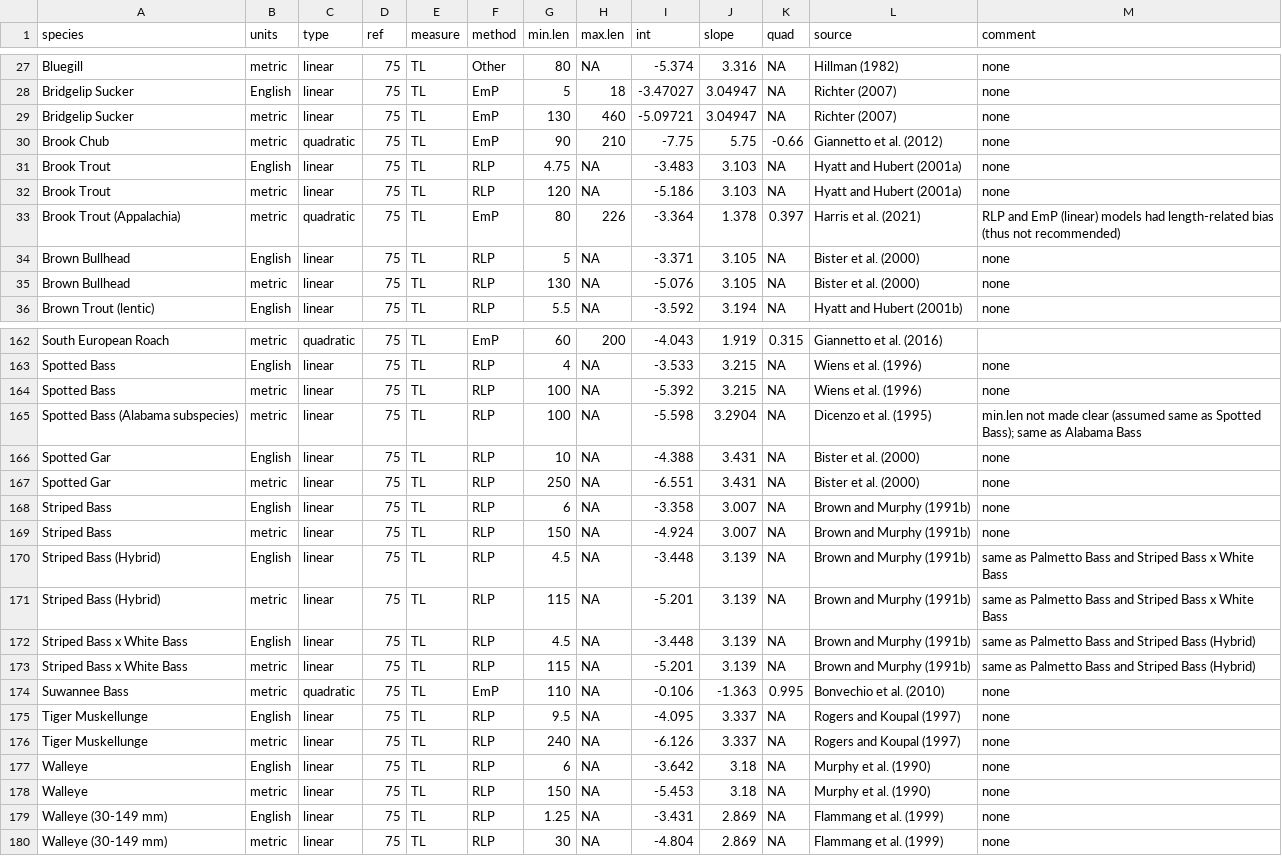
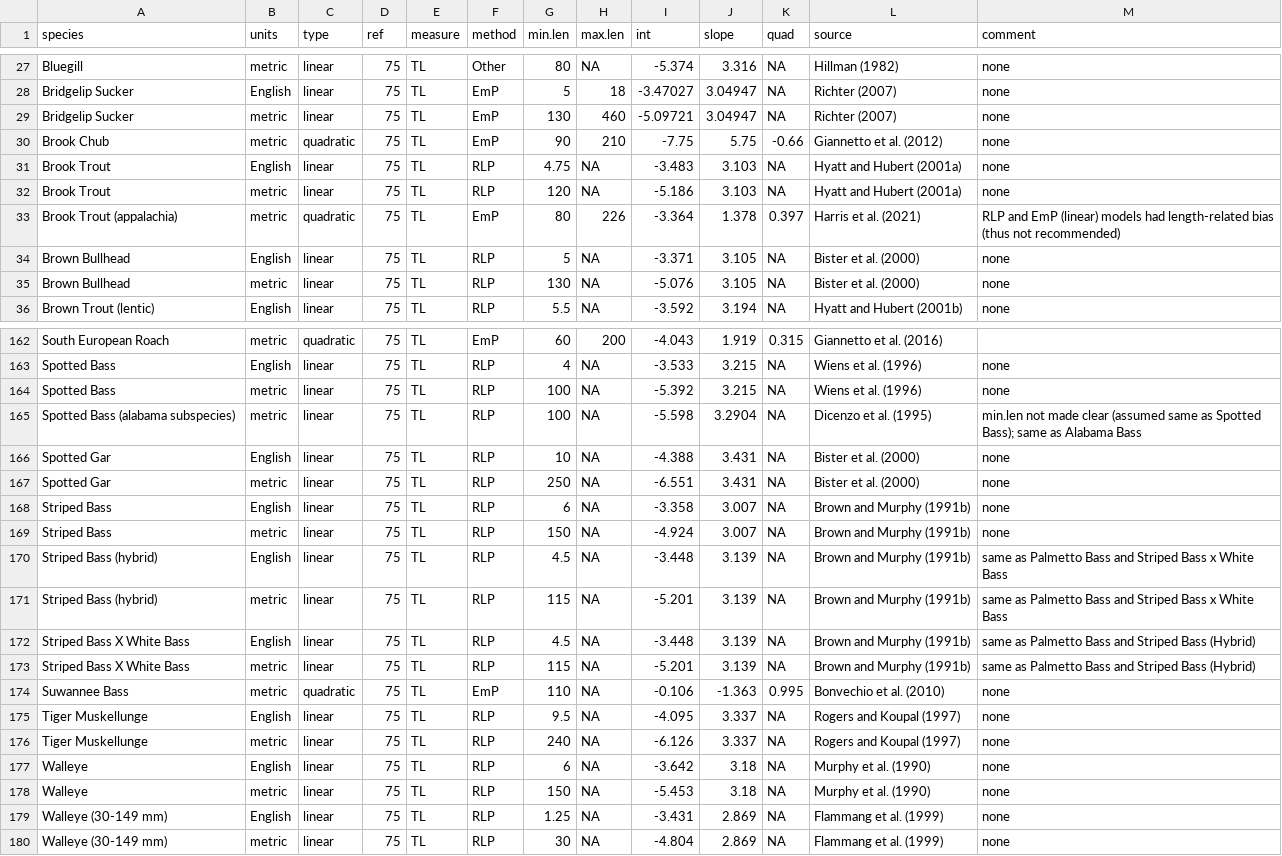
Before and after one commit to fishR-Core-Team/FSA, a CSV file: data-raw/WSlit.csv, drawn as a sheet; only a part is shown, gaps mark what is left out.

Commit message:
Updated WSlit and PSDlit capitalizations

```diff
--- a/data-raw/WSlit.csv
+++ b/data-raw/WSlit.csv
@@ -32,3 +32,3 @@ Brook Trout,English,linear,75,TL,RLP,4.75,NA,-3.483,3.103,NA,Hyatt and Hubert (2
 Brook Trout,metric,linear,75,TL,RLP,120,NA,-5.186,3.103,NA,Hyatt and Hubert (2001a),none
-Brook Trout (Appalachia),metric,quadratic,75,TL,EmP,80,226,-3.364,1.378,0.397,Harris et al. (2021),RLP and EmP (linear) models had length-related bias (thus not recommended)
+Brook Trout (appalachia),metric,quadratic,75,TL,EmP,80,226,-3.364,1.378,0.397,Harris et al. (2021),RLP and EmP (linear) models had length-related bias (thus not recommended)
 Brown Bullhead,English,linear,75,TL,RLP,5,NA,-3.371,3.105,NA,Bister et al. (2000),none
@@ -164,3 +164,3 @@ Spotted Bass,English,linear,75,TL,RLP,4,NA,-3.533,3.215,NA,Wiens et al. (1996),n
 Spotted Bass,metric,linear,75,TL,RLP,100,NA,-5.392,3.215,NA,Wiens et al. (1996),none
-Spotted Bass (Alabama subspecies),metric,linear,75,TL,RLP,100,NA,-5.598,3.2904,NA,Dicenzo et al. (1995),min.len not made clear (assumed same as Spotted Bass); same as Alabama Bass
+Spotted Bass (alabama subspecies),metric,linear,75,TL,RLP,100,NA,-5.598,3.2904,NA,Dicenzo et al. (1995),min.len not made clear (assumed same as Spotted Bass); same as Alabama Bass
 Spotted Gar,English,linear,75,TL,RLP,10,NA,-4.388,3.431,NA,Bister et al. (2000),none
@@ -169,6 +169,6 @@ Striped Bass,English,linear,75,TL,RLP,6,NA,-3.358,3.007,NA,Brown and Murphy (199
 Striped Bass,metric,linear,75,TL,RLP,150,NA,-4.924,3.007,NA,Brown and Murphy (1991b),none
-Striped Bass (Hybrid),English,linear,75,TL,RLP,4.5,NA,-3.448,3.139,NA,Brown and Murphy (1991b),same as Palmetto Bass and Striped Bass x White Bass
-Striped Bass (Hybrid),metric,linear,75,TL,RLP,115,NA,-5.201,3.139,NA,Brown and Murphy (1991b),same as Palmetto Bass and Striped Bass x White Bass
-Striped Bass x White Bass,English,linear,75,TL,RLP,4.5,NA,-3.448,3.139,NA,Brown and Murphy (1991b),same as Palmetto Bass and Striped Bass (Hybrid)
-Striped Bass x White Bass,metric,linear,75,TL,RLP,115,NA,-5.201,3.139,NA,Brown and Murphy (1991b),same as Palmetto Bass and Striped Bass (Hybrid)
+Striped Bass (hybrid),English,linear,75,TL,RLP,4.5,NA,-3.448,3.139,NA,Brown and Murphy (1991b),same as Palmetto Bass and Striped Bass x White Bass
+Striped Bass (hybrid),metric,linear,75,TL,RLP,115,NA,-5.201,3.139,NA,Brown and Murphy (1991b),same as Palmetto Bass and Striped Bass x White Bass
+Striped Bass X White Bass,English,linear,75,TL,RLP,4.5,NA,-3.448,3.139,NA,Brown and Murphy (1991b),same as Palmetto Bass and Striped Bass (Hybrid)
+Striped Bass X White Bass,metric,linear,75,TL,RLP,115,NA,-5.201,3.139,NA,Brown and Murphy (1991b),same as Palmetto Bass and Striped Bass (Hybrid)
 Suwannee Bass,metric,quadratic,75,TL,EmP,110,NA,-0.106,-1.363,0.995,Bonvechio et al. (2010),none
```
Also changed, not shown: data-raw/PSDlit.csv, 3 other files.
